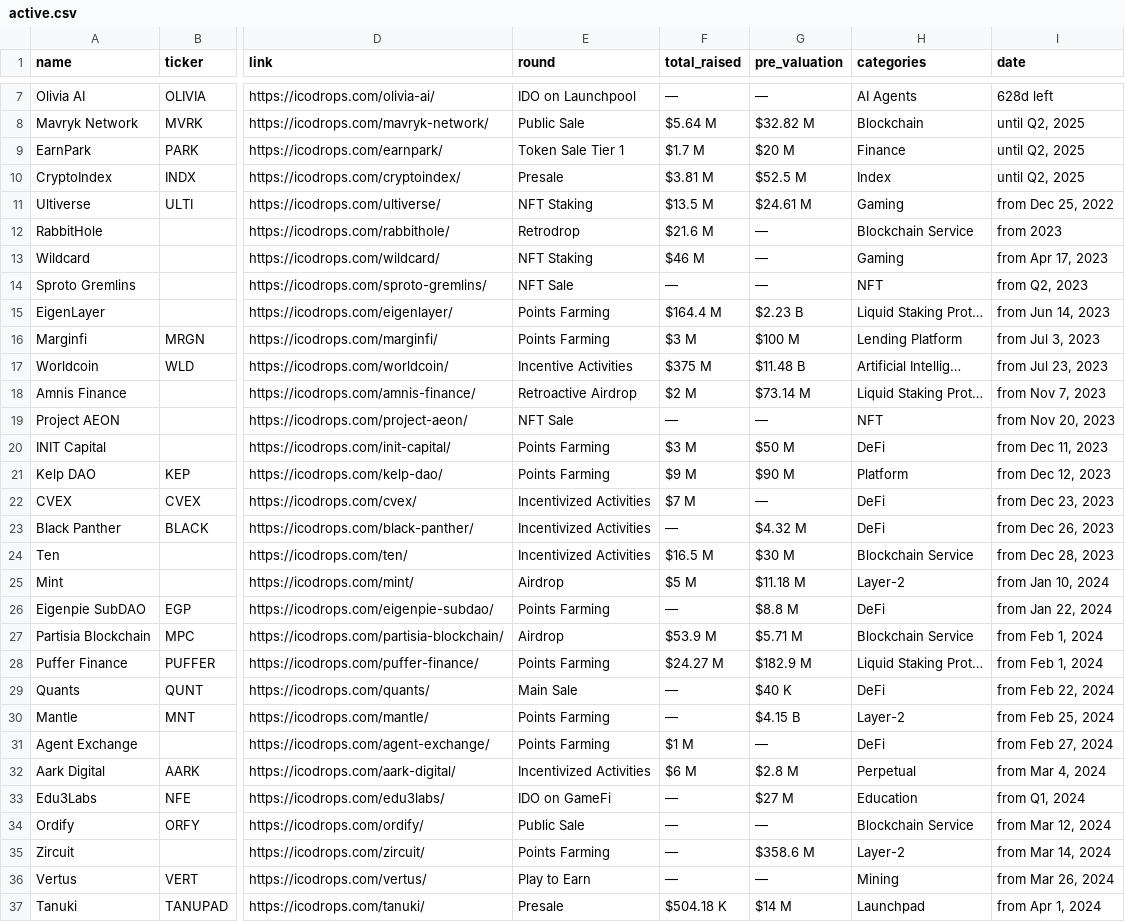
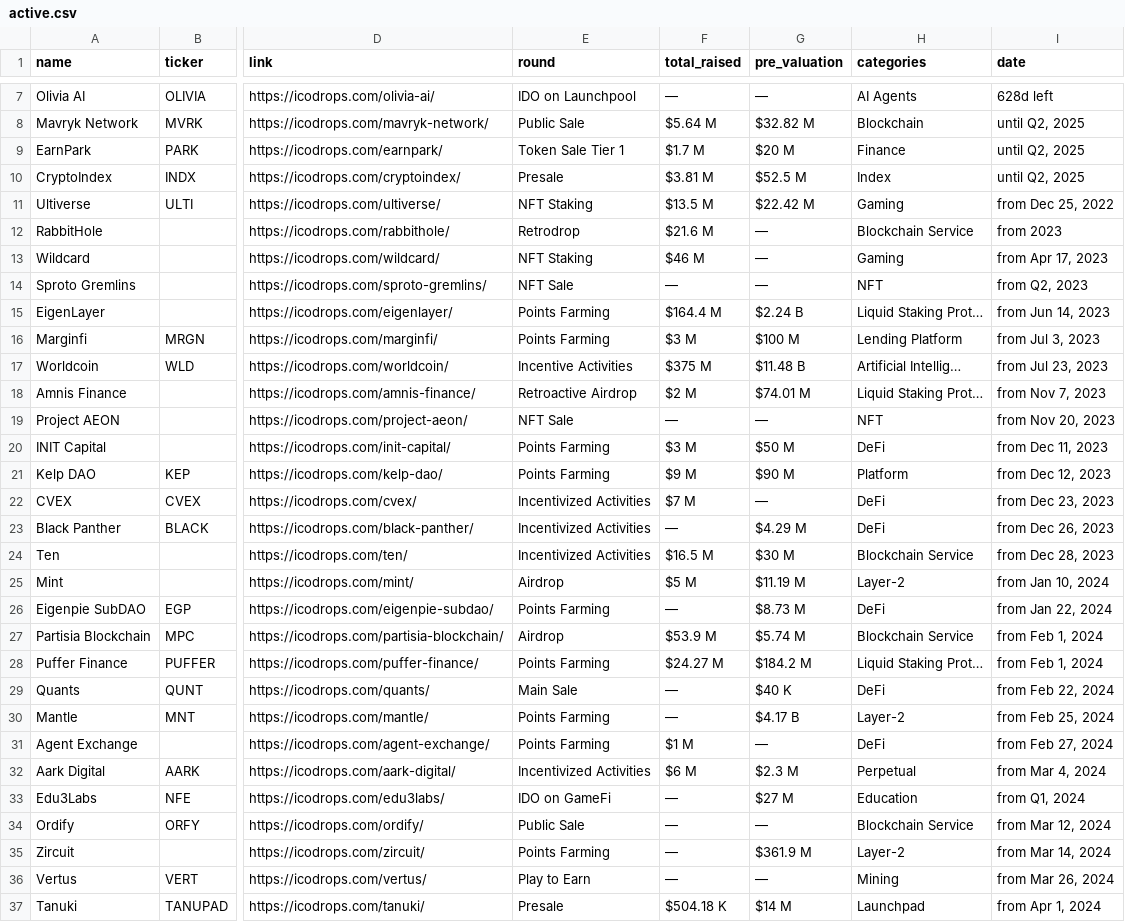
Before and after one commit to Fedric-Reform/ICO-IDO-Dashboard, a CSV file: active.csv, drawn as a sheet; only a part is shown, gaps mark what is left out; the diff covers the shown part only; the diff names each change by its address in the sheet, - before the commit and + after, or states it on an @@ line.

```diff
--- a/active.csv
+++ b/active.csv
-G11 (pre_valuation): $24.61 M
+G11 (pre_valuation): $22.42 M
-G15 (pre_valuation): $2.23 B
+G15 (pre_valuation): $2.24 B
-G18 (pre_valuation): $73.14 M
+G18 (pre_valuation): $74.01 M
-G23 (pre_valuation): $4.32 M
+G23 (pre_valuation): $4.29 M
-G25 (pre_valuation): $11.18 M
+G25 (pre_valuation): $11.19 M
-G26 (pre_valuation): $8.8 M
+G26 (pre_valuation): $8.73 M
-G27 (pre_valuation): $5.71 M
+G27 (pre_valuation): $5.74 M
-G28 (pre_valuation): $182.9 M
+G28 (pre_valuation): $184.2 M
-G30 (pre_valuation): $4.15 B
+G30 (pre_valuation): $4.17 B
-G32 (pre_valuation): $2.8 M
+G32 (pre_valuation): $2.3 M
-G35 (pre_valuation): $358.6 M
+G35 (pre_valuation): $361.9 M
```
Also changed, not shown: 41 edited cells elsewhere in this file, upcoming.csv.
